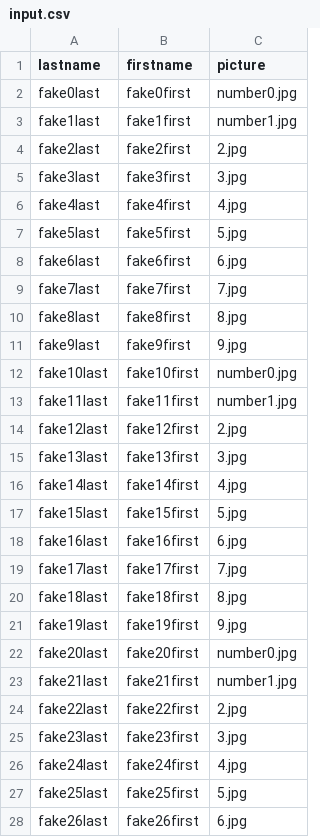
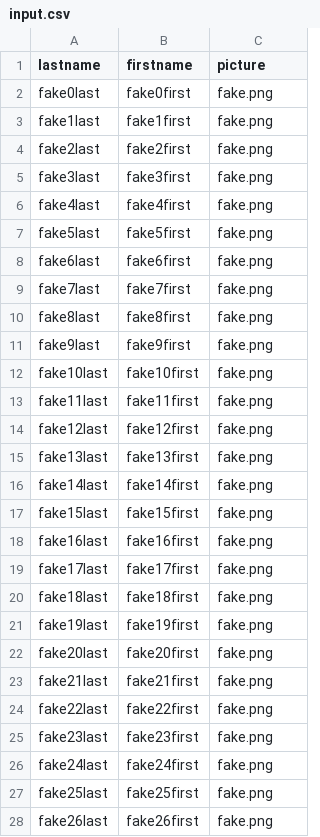
Before and after one commit to marshha/autodirectory, a CSV file: examples/input.csv, drawn as a sheet; only a part is shown; the diff covers the shown part only.

Commit message:
Update example

```diff
--- a/examples/input.csv
+++ b/examples/input.csv
@@ -1,28 +1,28 @@
 lastname,firstname,picture
-fake0last,fake0first,number0.jpg
-fake1last,fake1first,number1.jpg
-fake2last,fake2first,2.jpg
-fake3last,fake3first,3.jpg
-fake4last,fake4first,4.jpg
-fake5last,fake5first,5.jpg
-fake6last,fake6first,6.jpg
-fake7last,fake7first,7.jpg
-fake8last,fake8first,8.jpg
-fake9last,fake9first,9.jpg
-fake10last,fake10first,number0.jpg
-fake11last,fake11first,number1.jpg
-fake12last,fake12first,2.jpg
-fake13last,fake13first,3.jpg
-fake14last,fake14first,4.jpg
-fake15last,fake15first,5.jpg
-fake16last,fake16first,6.jpg
-fake17last,fake17first,7.jpg
-fake18last,fake18first,8.jpg
-fake19last,fake19first,9.jpg
-fake20last,fake20first,number0.jpg
-fake21last,fake21first,number1.jpg
-fake22last,fake22first,2.jpg
-fake23last,fake23first,3.jpg
-fake24last,fake24first,4.jpg
-fake25last,fake25first,5.jpg
-fake26last,fake26first,6.jpg
+fake0last,fake0first,fake.png
+fake1last,fake1first,fake.png
+fake2last,fake2first,fake.png
+fake3last,fake3first,fake.png
+fake4last,fake4first,fake.png
+fake5last,fake5first,fake.png
+fake6last,fake6first,fake.png
+fake7last,fake7first,fake.png
+fake8last,fake8first,fake.png
+fake9last,fake9first,fake.png
+fake10last,fake10first,fake.png
+fake11last,fake11first,fake.png
+fake12last,fake12first,fake.png
+fake13last,fake13first,fake.png
+fake14last,fake14first,fake.png
+fake15last,fake15first,fake.png
+fake16last,fake16first,fake.png
+fake17last,fake17first,fake.png
+fake18last,fake18first,fake.png
+fake19last,fake19first,fake.png
+fake20last,fake20first,fake.png
+fake21last,fake21first,fake.png
+fake22last,fake22first,fake.png
+fake23last,fake23first,fake.png
+fake24last,fake24first,fake.png
+fake25last,fake25first,fake.png
+fake26last,fake26first,fake.png
```
Also changed, not shown: 3 edited cells elsewhere in this file, 2 other files.
